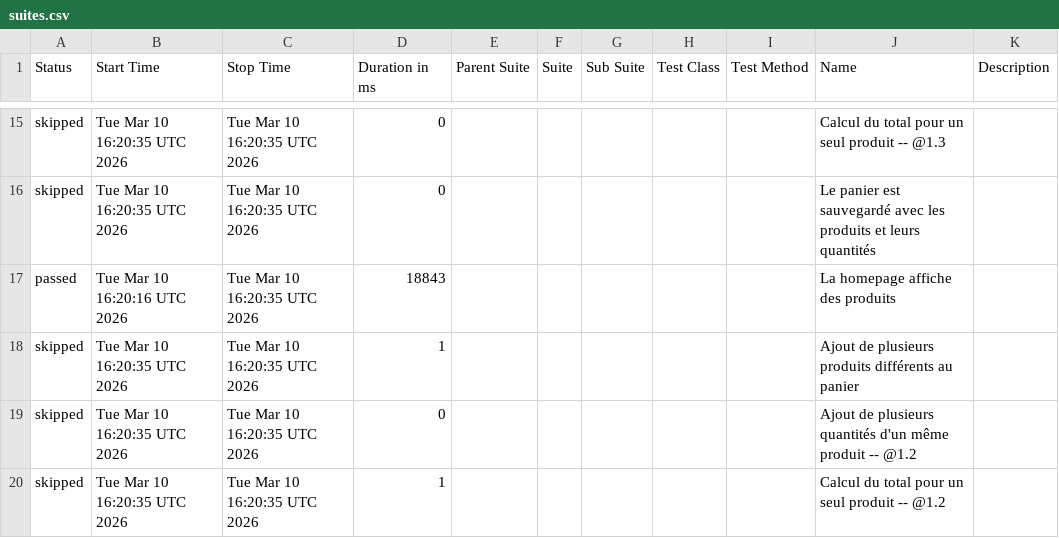
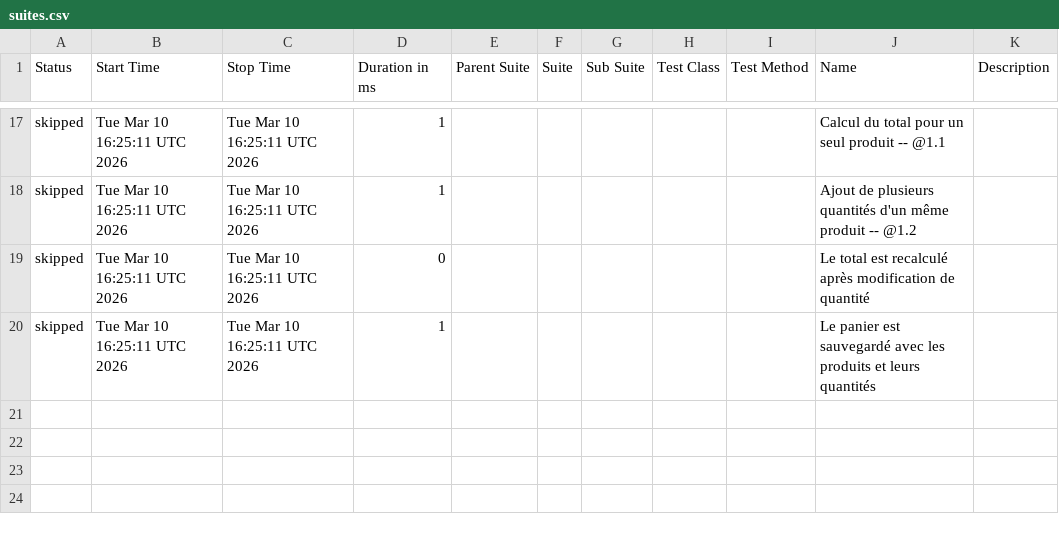
Before and after one commit to DemoBlaze/test_demoblaze, a CSV file: allure-firefox/data/suites.csv, drawn as a sheet; only a part is shown, gaps mark what is left out; the diff covers the shown part only.

```diff
--- a/allure-firefox/data/suites.csv
+++ b/allure-firefox/data/suites.csv
@@ -15,6 +17,4 @@
-"skipped","Tue Mar 10 16:20:35 UTC 2026","Tue Mar 10 16:20:35 UTC 2026","0","","","","","","Calcul du total pour un seul produit -- @1.3 ",""
-"skipped","Tue Mar 10 16:20:35 UTC 2026","Tue Mar 10 16:20:35 UTC 2026","0","","","","","","Le panier est sauvegardé avec les produits et leurs quantités",""
-"passed","Tue Mar 10 16:20:16 UTC 2026","Tue Mar 10 16:20:35 UTC 2026","18843","","","","","","La homepage affiche des produits",""
-"skipped","Tue Mar 10 16:20:35 UTC 2026","Tue Mar 10 16:20:35 UTC 2026","1","","","","","","Ajout de plusieurs produits différents au panier",""
-"skipped","Tue Mar 10 16:20:35 UTC 2026","Tue Mar 10 16:20:35 UTC 2026","0","","","","","","Ajout de plusieurs quantités d'un même produit -- @1.2 ",""
-"skipped","Tue Mar 10 16:20:35 UTC 2026","Tue Mar 10 16:20:35 UTC 2026","1","","","","","","Calcul du total pour un seul produit -- @1.2 ",""
+"skipped","Tue Mar 10 16:25:11 UTC 2026","Tue Mar 10 16:25:11 UTC 2026","1","","","","","","Calcul du total pour un seul produit -- @1.1 ",""
+"skipped","Tue Mar 10 16:25:11 UTC 2026","Tue Mar 10 16:25:11 UTC 2026","1","","","","","","Ajout de plusieurs quantités d'un même produit -- @1.2 ",""
+"skipped","Tue Mar 10 16:25:11 UTC 2026","Tue Mar 10 16:25:11 UTC 2026","0","","","","","","Le total est recalculé après modification de quantité",""
+"skipped","Tue Mar 10 16:25:11 UTC 2026","Tue Mar 10 16:25:11 UTC 2026","1","","","","","","Le panier est sauvegardé avec les produits et leurs quantités",""
```
Also changed, not shown: 2 added rows and 43 edited cells elsewhere in this file, allure-firefox/data/behaviors.csv, 42 other files.
